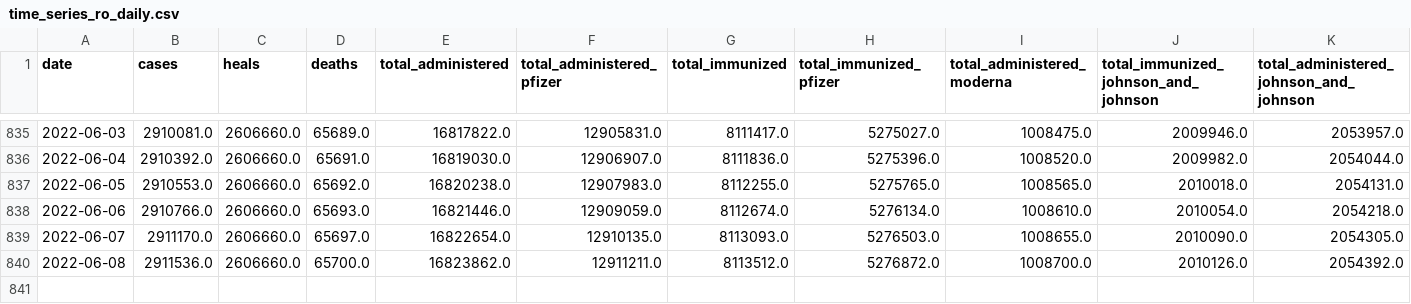
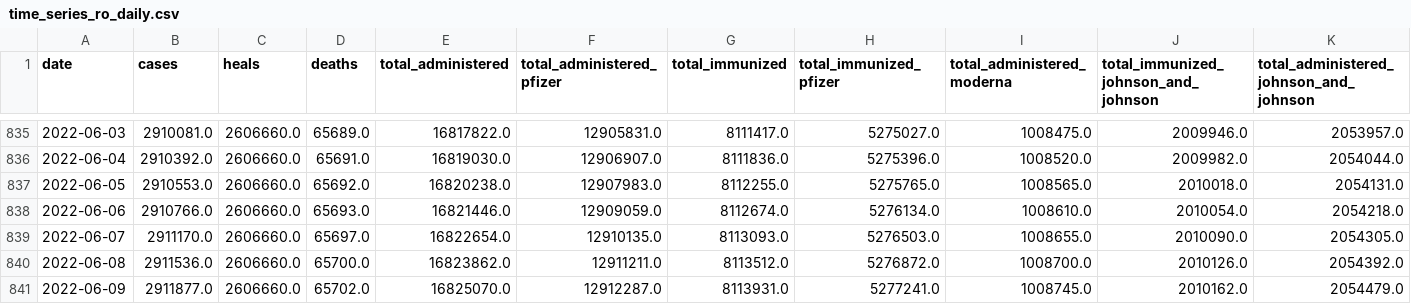
Before and after one commit to denesdata/roem, a CSV file: data/time_series_ro_daily.csv, drawn as a sheet; only a part is shown, gaps mark what is left out; rows hold the shown columns only; the diff names each change by its address in the sheet, - before the commit and + after, or states it on an @@ line.

Commit message:
automated data update (morning: incidence map) 2022-06-10

```diff
--- a/data/time_series_ro_daily.csv
+++ b/data/time_series_ro_daily.csv
+row 841: 2022-06-09 | 2911877.0 | 2606660.0 | 65702.0 | 16825070.0 | 12912287.0 | 8113931.0 | 5277241.0 | 1008745.0 | 2010162.0 | 2054479.0
```
Also changed, not shown: 1 other file.
